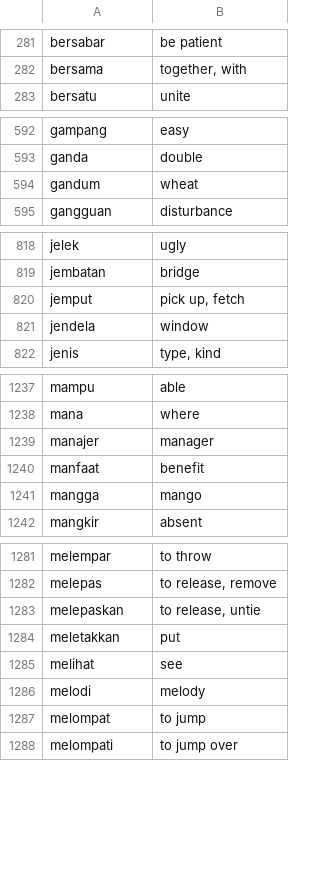
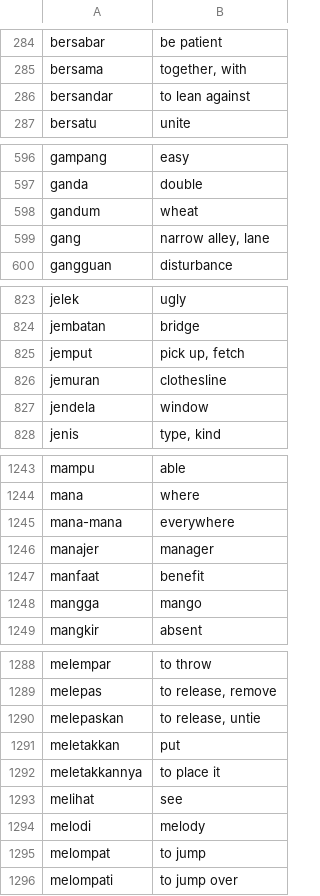
Before and after one commit to DangarStu/JACL, a CSV file: projects/data/indonesian_words.csv, drawn as a sheet; only a part is shown, gaps mark what is left out; the diff covers the shown part only; the diff names each change by its address in the sheet, - before the commit and + after, or states it on an @@ line.

Commit message:
Add 22 missing Indonesian words from desa.jacl to dictionary
Includes bersandar, gang, jemuran, pakaian, menjaga, roh-roh,
warna-warni, and other words appearing in game text that players
could double-click to look up. CSV now at 2267 entries.

```diff
--- a/projects/data/indonesian_words.csv
+++ b/projects/data/indonesian_words.csv
+row 286: bersandar | to lean against
+row 599: gang | narrow alley, lane
+row 826: jemuran | clothesline
+row 1245: mana-mana | everywhere
+row 1292: meletakkannya | to place it
```
Also changed, not shown: 17 added rows elsewhere in this file.
